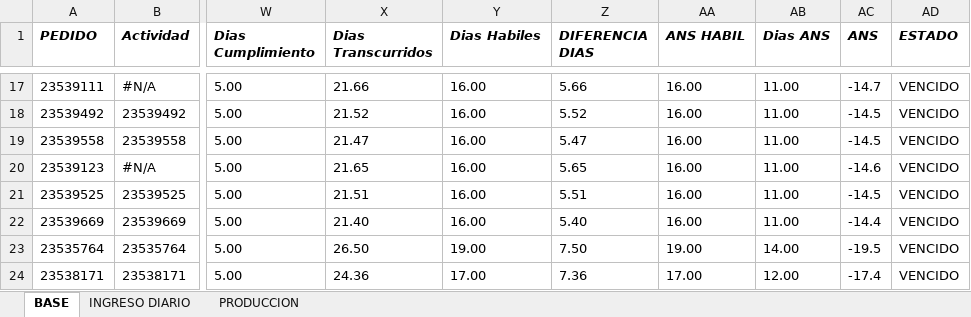
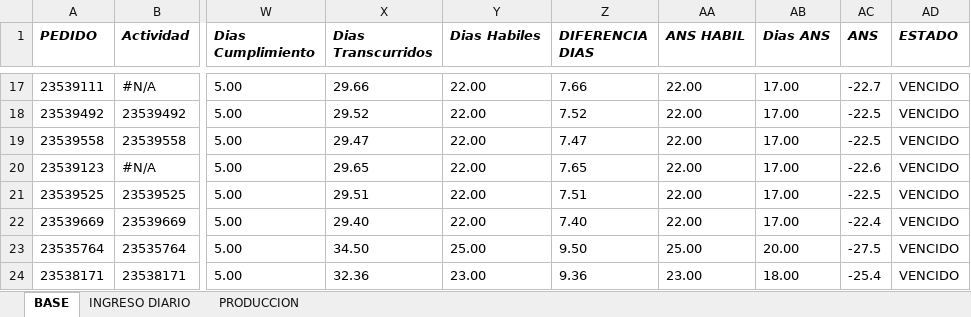
Before and after one commit to agaviria-analytics/Control_ANS_EliteIngenieros, an Excel workbook: data_raw/PROGRAMACION PUNTOS DE CONEXION.xlsx, sheet BASE, drawn as a sheet; only a part is shown, gaps mark what is left out; values as stored, in another font and other column widths than the file's, no borders; conditional formats not drawn; the diff covers the shown part only; the diff names each change by its address in the sheet, - before the commit and + after, or states it on an @@ line.

```diff
--- a/data_raw/PROGRAMACION PUNTOS DE CONEXION.xlsx (sheet BASE)
+++ b/data_raw/PROGRAMACION PUNTOS DE CONEXION.xlsx (sheet BASE)
-X17 (Dias Transcurridos): 21.66
+X17 (Dias Transcurridos): 29.66
-Y17:Y22 (Dias Habiles): 16.00
+Y17:Y22 (Dias Habiles): 22.00
-Z17 (DIFERENCIA DIAS): 5.66
+Z17 (DIFERENCIA DIAS): 7.66
-AA17:AA22 (ANS HABIL): 16.00
+AA17:AA22 (ANS HABIL): 22.00
-AB17:AB22 (Dias ANS): 11.00
+AB17:AB22 (Dias ANS): 17.00
-AC17 (ANS): -14.7
+AC17 (ANS): -22.7
-X18 (Dias Transcurridos): 21.52
+X18 (Dias Transcurridos): 29.52
-Z18 (DIFERENCIA DIAS): 5.52
+Z18 (DIFERENCIA DIAS): 7.52
-AC18:AC19 (ANS): -14.5
+AC18:AC19 (ANS): -22.5
-X19 (Dias Transcurridos): 21.47
+X19 (Dias Transcurridos): 29.47
-Z19 (DIFERENCIA DIAS): 5.47
+Z19 (DIFERENCIA DIAS): 7.47
-X20 (Dias Transcurridos): 21.65
+X20 (Dias Transcurridos): 29.65
-Z20 (DIFERENCIA DIAS): 5.65
+Z20 (DIFERENCIA DIAS): 7.65
-AC20 (ANS): -14.6
+AC20 (ANS): -22.6
-X21 (Dias Transcurridos): 21.51
+X21 (Dias Transcurridos): 29.51
-Z21 (DIFERENCIA DIAS): 5.51
+Z21 (DIFERENCIA DIAS): 7.51
-AC21 (ANS): -14.5
+AC21 (ANS): -22.5
-X22 (Dias Transcurridos): 21.40
+X22 (Dias Transcurridos): 29.40
-Z22 (DIFERENCIA DIAS): 5.40
+Z22 (DIFERENCIA DIAS): 7.40
-AC22 (ANS): -14.4
+AC22 (ANS): -22.4
-X23 (Dias Transcurridos): 26.50
+X23 (Dias Transcurridos): 34.50
-Y23 (Dias Habiles): 19.00
+Y23 (Dias Habiles): 25.00
-Z23 (DIFERENCIA DIAS): 7.50
+Z23 (DIFERENCIA DIAS): 9.50
-AA23 (ANS HABIL): 19.00
+AA23 (ANS HABIL): 25.00
-AB23 (Dias ANS): 14.00
+AB23 (Dias ANS): 20.00
-AC23 (ANS): -19.5
+AC23 (ANS): -27.5
-X24 (Dias Transcurridos): 24.36
+X24 (Dias Transcurridos): 32.36
-Y24 (Dias Habiles): 17.00
+Y24 (Dias Habiles): 23.00
-Z24 (DIFERENCIA DIAS): 7.36
+Z24 (DIFERENCIA DIAS): 9.36
-AA24 (ANS HABIL): 17.00
+AA24 (ANS HABIL): 23.00
-AB24 (Dias ANS): 12.00
+AB24 (Dias ANS): 18.00
-AC24 (ANS): -17.4
+AC24 (ANS): -25.4
```
Also changed, not shown: 1785 edited cells elsewhere in this sheet, data_raw/PROGRAMACION HV SUR 2025.xlsx, 8 other files.
